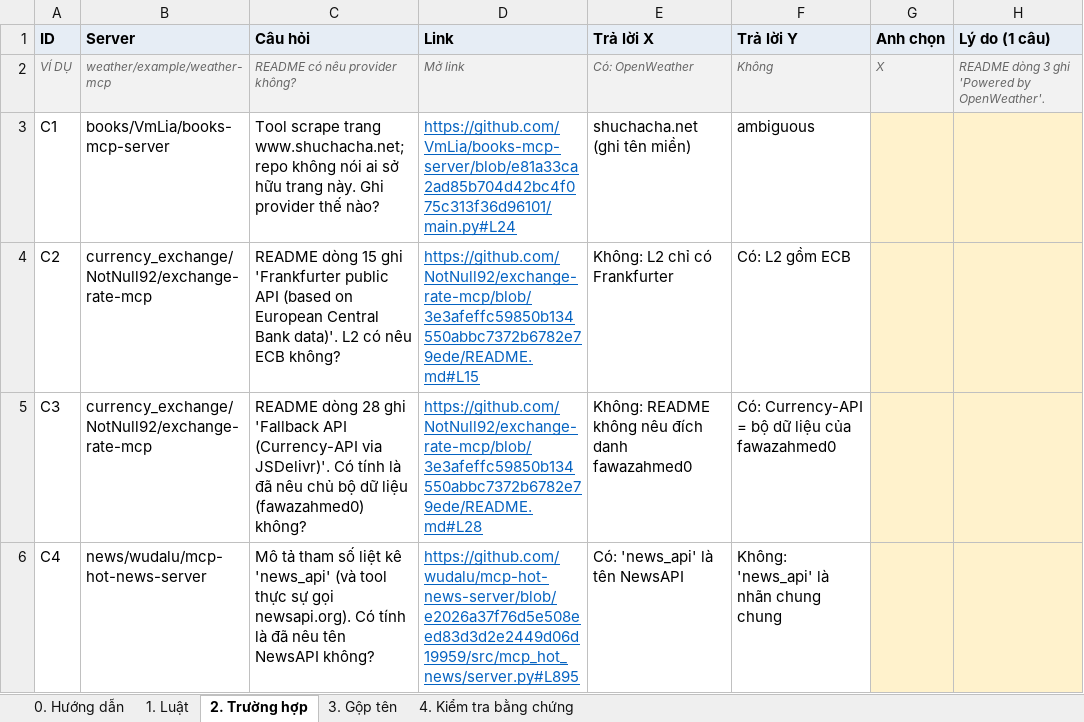
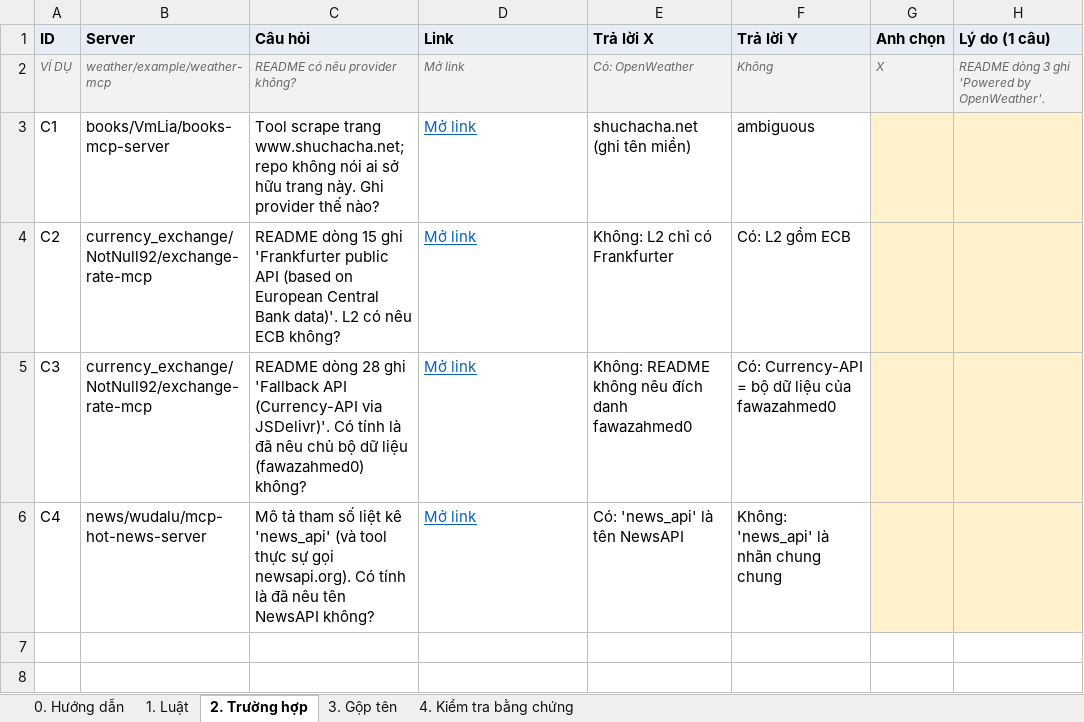
Before and after one commit to tuankiet18/reliable-tool-using-agents, an Excel workbook: projects/reliable-tool-using-ai-agents/experiments/correlated-tool-verification-pilot/data/tool_survey_2/adjudication/author_adjudication.xlsx, sheet 2. Trường hợp, drawn as a sheet; values as stored, in another font and other column widths than the file's, no borders; the diff names each change by its address in the sheet, - before the commit and + after, or states it on an @@ line.

```diff
--- a/projects/reliable-tool-using-ai-agents/experiments/correlated-tool-verification-pilot/data/tool_survey_2/adjudication/author_adjudication.xlsx (sheet 2. Trường hợp)
+++ b/projects/reliable-tool-using-ai-agents/experiments/correlated-tool-verification-pilot/data/tool_survey_2/adjudication/author_adjudication.xlsx (sheet 2. Trường hợp)
-D3 (Link): https://github.com/VmLia/books-mcp-server/blob/e81a33ca2ad85b704d42bc4f075c313f36d96101/main.py#L24
+D3 (Link): Mở link
-D4 (Link): https://github.com/NotNull92/exchange-rate-mcp/blob/3e3afeffc59850b134550abbc7372b6782e79ede/README.md#L15
+D4 (Link): Mở link
-D5 (Link): https://github.com/NotNull92/exchange-rate-mcp/blob/3e3afeffc59850b134550abbc7372b6782e79ede/README.md#L28
+D5 (Link): Mở link
-D6 (Link): https://github.com/wudalu/mcp-hot-news-server/blob/e2026a37f76d5e508eed83d3d2e2449d06d19959/src/mcp_hot_news/server.py#L895
+D6 (Link): Mở link
```
Also changed, not shown: sheet 1. Luật, sheet 4. Kiểm tra bằng chứng, 1 other file.
